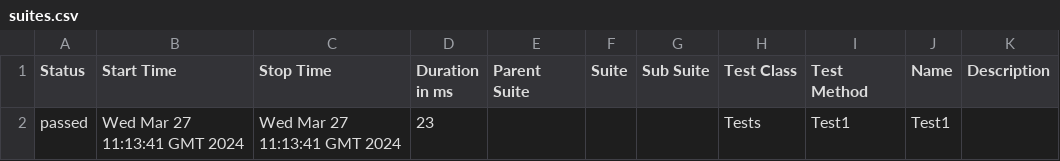
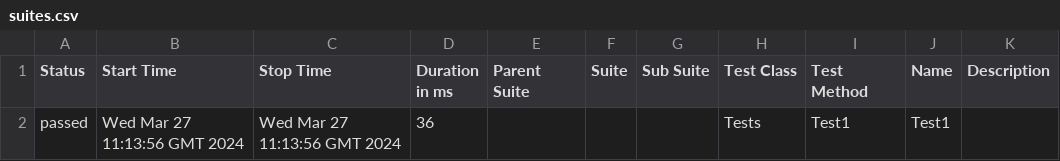
Before and after one commit to ladesa-ro/gerar-horario, a CSV file: data/suites.csv, drawn as a sheet.

```diff
--- a/data/suites.csv
+++ b/data/suites.csv
@@ -1,2 +1,2 @@
 "Status","Start Time","Stop Time","Duration in ms","Parent Suite","Suite","Sub Suite","Test Class","Test Method","Name","Description"
-"passed","Wed Mar 27 11:13:41 GMT 2024","Wed Mar 27 11:13:41 GMT 2024","23","","","","Tests","Test1","Test1",""
+"passed","Wed Mar 27 11:13:56 GMT 2024","Wed Mar 27 11:13:56 GMT 2024","36","","","","Tests","Test1","Test1",""
```
Also changed, not shown: 25 other files.
